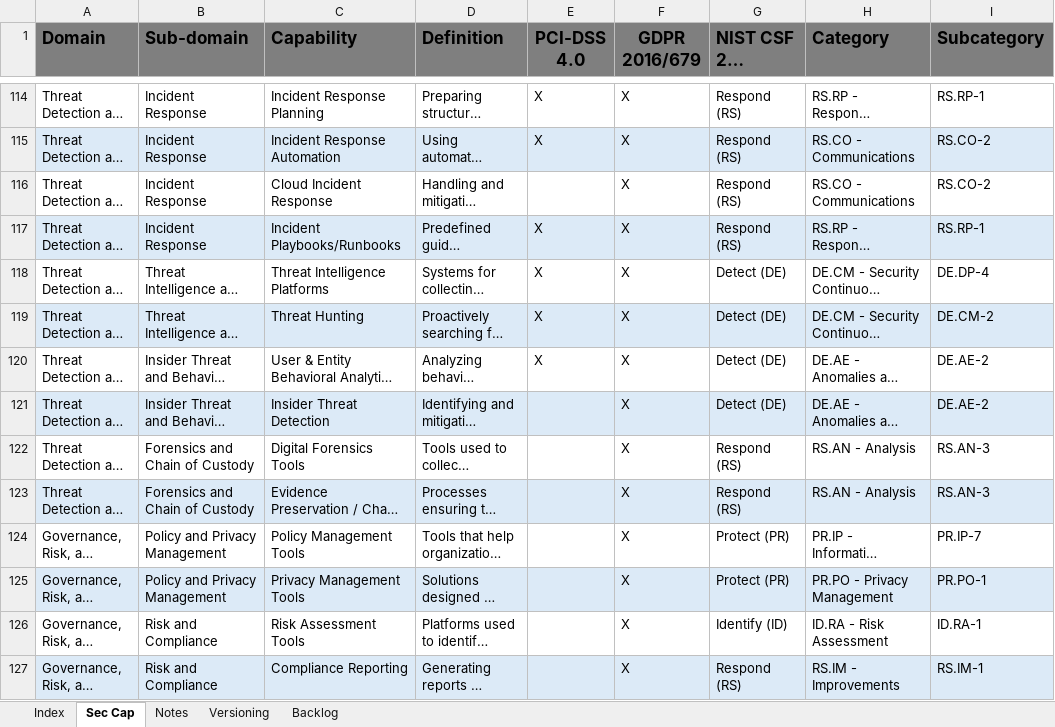
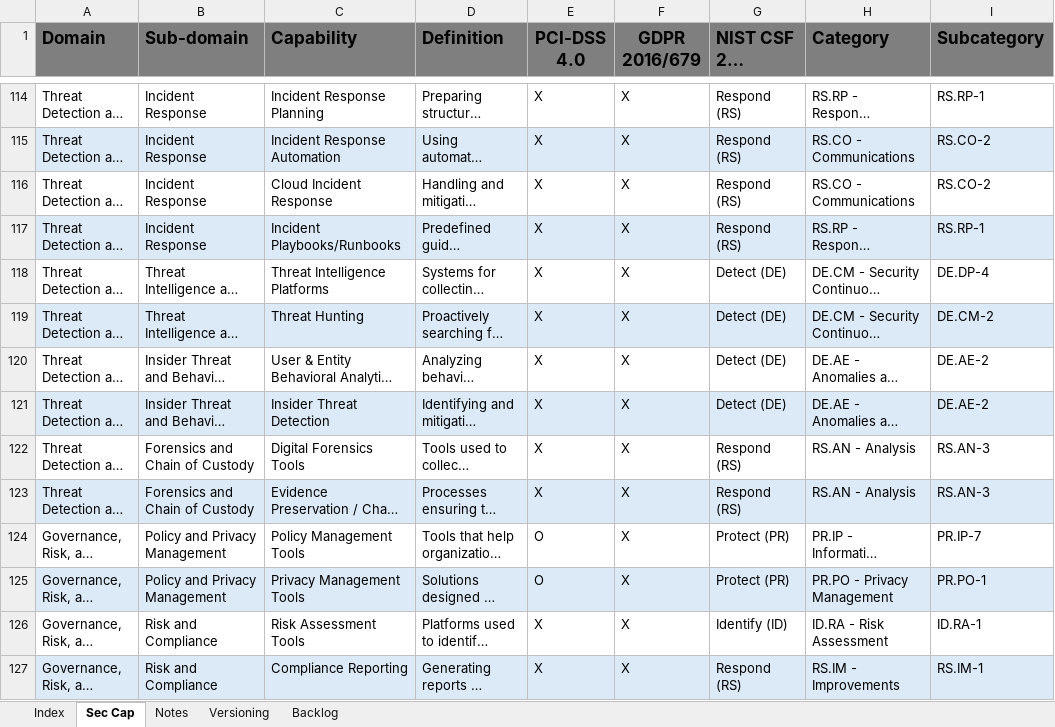
Before and after one commit to bvoris/securitycontrolcapabilitieslist, an Excel workbook: Security Capabilities.xlsx, sheet Sec Cap, drawn as a sheet; only a part is shown, gaps mark what is left out; long unchanged cells end in …; values as stored, in another font and other column widths than the file's, no borders; the diff covers the shown part only; the diff names each change by its address in the sheet, - before the commit and + after, or states it on an @@ line.

```diff
--- a/Security Capabilities.xlsx (sheet Sec Cap)
+++ b/Security Capabilities.xlsx (sheet Sec Cap)
-E116 (PCI-DSS 4.0): (empty)
+E116 (PCI-DSS 4.0): X
-E121:E123 (PCI-DSS 4.0): (empty)
+E121:E123 (PCI-DSS 4.0): X
-E124:E125 (PCI-DSS 4.0): (empty)
+E124:E125 (PCI-DSS 4.0): O
-E126:E127 (PCI-DSS 4.0): (empty)
+E126:E127 (PCI-DSS 4.0): X
```
Also changed, not shown: 57 edited cells elsewhere in this sheet.
